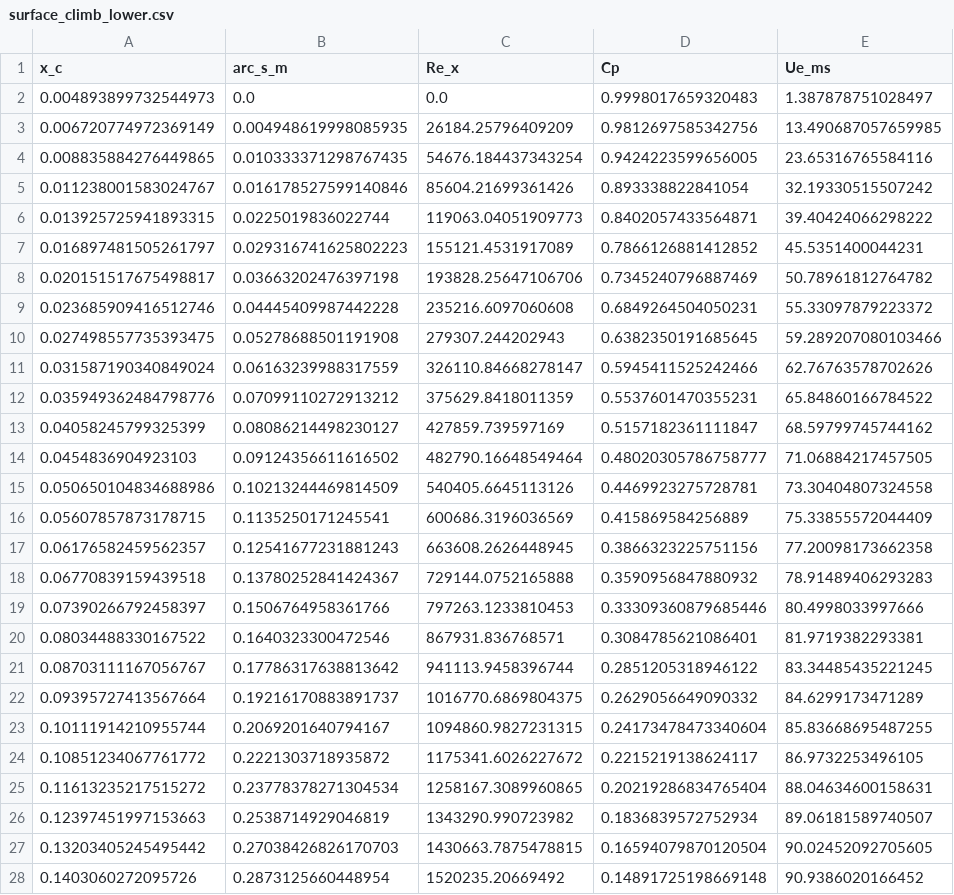
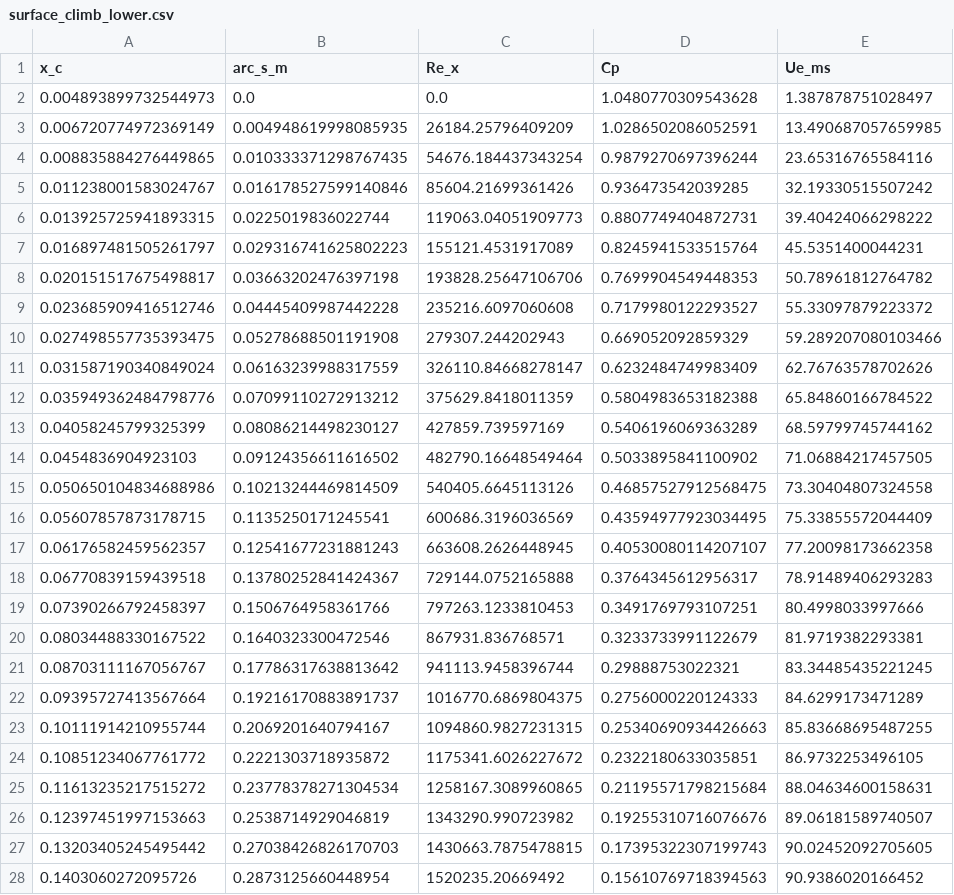
Before and after one commit to samuelakosaonyejekwe/aero-turbulence-transition-sam, a CSV file: 04_solution/surface_climb_lower.csv, drawn as a sheet; only a part is shown; the diff covers the shown part only; the diff names each change by its address in the sheet, - before the commit and + after, or states it on an @@ line.

```diff
--- a/04_solution/surface_climb_lower.csv
+++ b/04_solution/surface_climb_lower.csv
-D2 (Cp): 0.9998017659320483
+D2 (Cp): 1.0480770309543628
-D3 (Cp): 0.9812697585342756
+D3 (Cp): 1.0286502086052591
-D4 (Cp): 0.9424223599656005
+D4 (Cp): 0.9879270697396244
-D5 (Cp): 0.893338822841054
+D5 (Cp): 0.936473542039285
-D6 (Cp): 0.8402057433564871
+D6 (Cp): 0.8807749404872731
-D7 (Cp): 0.7866126881412852
+D7 (Cp): 0.8245941533515764
-D8 (Cp): 0.7345240796887469
+D8 (Cp): 0.7699904549448353
-D9 (Cp): 0.6849264504050231
+D9 (Cp): 0.7179980122293527
-D10 (Cp): 0.6382350191685645
+D10 (Cp): 0.669052092859329
-D11 (Cp): 0.5945411525242466
+D11 (Cp): 0.6232484749983409
-D12 (Cp): 0.5537601470355231
+D12 (Cp): 0.5804983653182388
-D13 (Cp): 0.5157182361111847
+D13 (Cp): 0.5406196069363289
-D14 (Cp): 0.48020305786758777
+D14 (Cp): 0.5033895841100902
-D15 (Cp): 0.4469923275728781
+D15 (Cp): 0.46857527912568475
-D16 (Cp): 0.415869584256889
+D16 (Cp): 0.43594977923034495
-D17 (Cp): 0.3866323225751156
+D17 (Cp): 0.40530080114207107
-D18 (Cp): 0.3590956847880932
+D18 (Cp): 0.3764345612956317
-D19 (Cp): 0.33309360879685446
+D19 (Cp): 0.3491769793107251
-D20 (Cp): 0.3084785621086401
+D20 (Cp): 0.3233733991122679
-D21 (Cp): 0.2851205318946122
+D21 (Cp): 0.29888753022321
-D22 (Cp): 0.2629056649090332
+D22 (Cp): 0.2756000220124333
-D23 (Cp): 0.24173478473340604
+D23 (Cp): 0.25340690934426663
-D24 (Cp): 0.2215219138624117
+D24 (Cp): 0.2322180633035851
-D25 (Cp): 0.20219286834765404
+D25 (Cp): 0.21195571798215684
-D26 (Cp): 0.1836839572752934
+D26 (Cp): 0.19255310716076676
-D27 (Cp): 0.16594079870120504
+D27 (Cp): 0.17395322307199743
-D28 (Cp): 0.14891725198669148
+D28 (Cp): 0.15610769718394563
```
Also changed, not shown: 98 edited cells elsewhere in this file, 02_mesh/mesh_independence.csv, 03_model_setup/solver_settings.csv, 42 other files.
